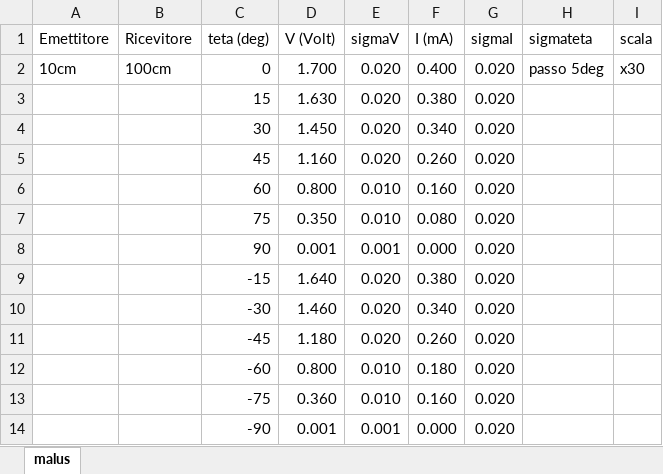
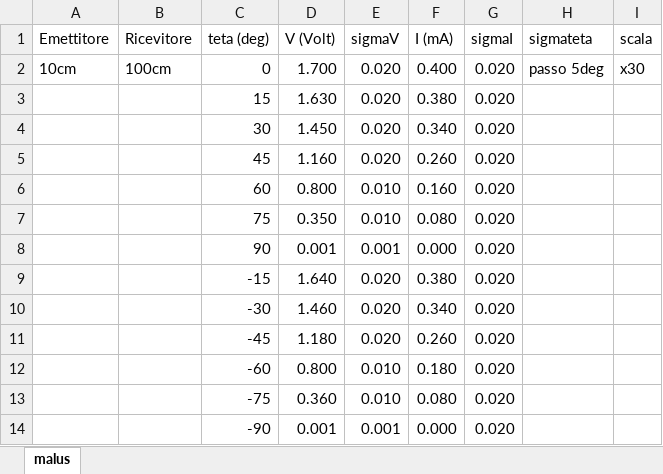
Before and after one commit to CarminatiGiovanni/LaboratorioFisica2, an Excel workbook: 20240509micoonde/dati_microonde.xlsx, sheet malus, drawn as a sheet; values as stored, in another font and other column widths than the file's, no borders; the diff names each change by its address in the sheet, - before the commit and + after, or states it on an @@ line.

Commit message:
malus

```diff
--- a/20240509micoonde/dati_microonde.xlsx (sheet malus)
+++ b/20240509micoonde/dati_microonde.xlsx (sheet malus)
-F13 (I (mA)): 0.160
+F13 (I (mA)): 0.080
```
Also changed, not shown: 2 other files.
